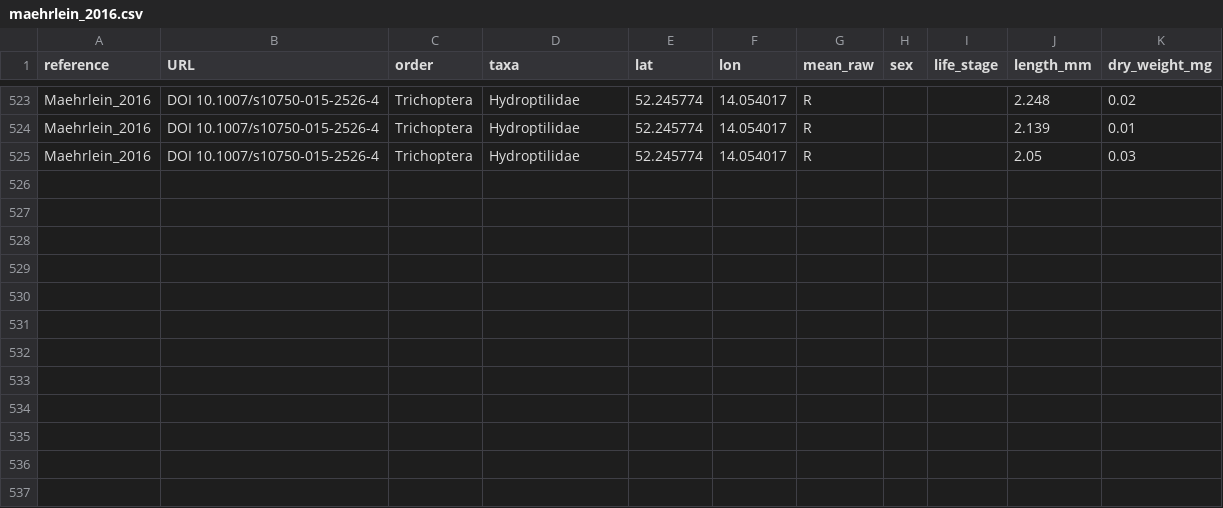
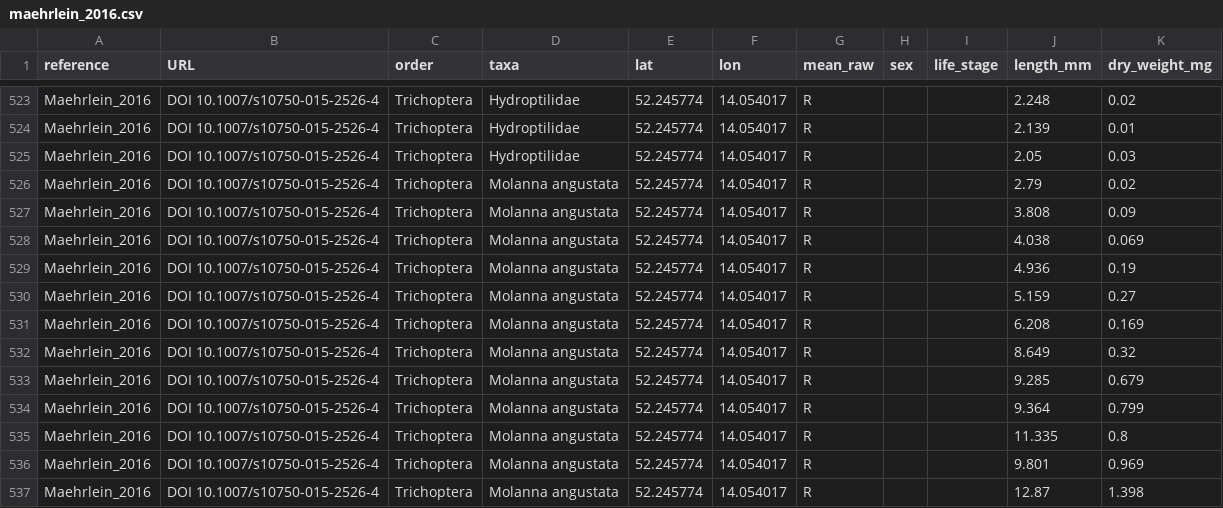
Before and after one commit to black-snow/inv_dry_mass_test_data, a CSV file: maehrlein_2016.csv, drawn as a sheet; only a part is shown, gaps mark what is left out.

Commit message:
add Molanna angustata

```diff
--- a/maehrlein_2016.csv
+++ b/maehrlein_2016.csv
@@ -525 +525,13 @@ Maehrlein_2016,DOI 10.1007/s10750-015-2526-4,Trichoptera,Hydroptilidae,52.245774
 Maehrlein_2016,DOI 10.1007/s10750-015-2526-4,Trichoptera,Hydroptilidae,52.245774,14.054017,R,,,2.05,0.03
+Maehrlein_2016,DOI 10.1007/s10750-015-2526-4,Trichoptera,Molanna angustata,52.245774,14.054017,R,,,2.79,0.02
+Maehrlein_2016,DOI 10.1007/s10750-015-2526-4,Trichoptera,Molanna angustata,52.245774,14.054017,R,,,3.808,0.09
+Maehrlein_2016,DOI 10.1007/s10750-015-2526-4,Trichoptera,Molanna angustata,52.245774,14.054017,R,,,4.038,0.069
+Maehrlein_2016,DOI 10.1007/s10750-015-2526-4,Trichoptera,Molanna angustata,52.245774,14.054017,R,,,4.936,0.19
+Maehrlein_2016,DOI 10.1007/s10750-015-2526-4,Trichoptera,Molanna angustata,52.245774,14.054017,R,,,5.159,0.27
+Maehrlein_2016,DOI 10.1007/s10750-015-2526-4,Trichoptera,Molanna angustata,52.245774,14.054017,R,,,6.208,0.169
+Maehrlein_2016,DOI 10.1007/s10750-015-2526-4,Trichoptera,Molanna angustata,52.245774,14.054017,R,,,8.649,0.32
+Maehrlein_2016,DOI 10.1007/s10750-015-2526-4,Trichoptera,Molanna angustata,52.245774,14.054017,R,,,9.285,0.679
+Maehrlein_2016,DOI 10.1007/s10750-015-2526-4,Trichoptera,Molanna angustata,52.245774,14.054017,R,,,9.364,0.799
+Maehrlein_2016,DOI 10.1007/s10750-015-2526-4,Trichoptera,Molanna angustata,52.245774,14.054017,R,,,11.335,0.8
+Maehrlein_2016,DOI 10.1007/s10750-015-2526-4,Trichoptera,Molanna angustata,52.245774,14.054017,R,,,9.801,0.969
+Maehrlein_2016,DOI 10.1007/s10750-015-2526-4,Trichoptera,Molanna angustata,52.245774,14.054017,R,,,12.87,1.398
```
